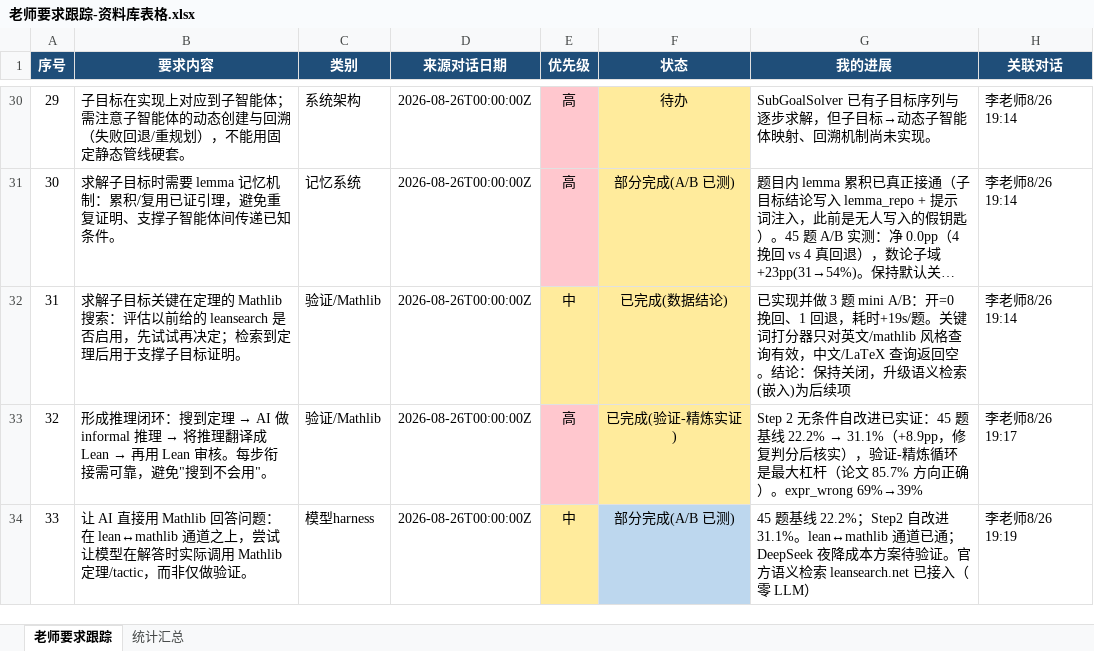
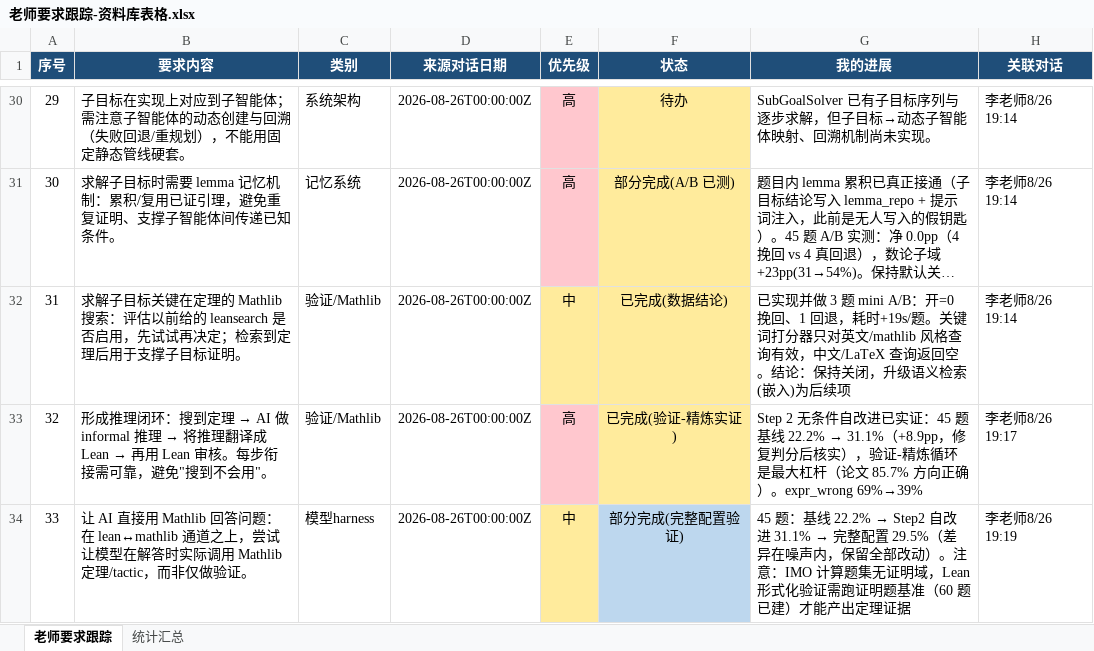
Before and after one commit to Molight1007/math-ai-evaluator, an Excel workbook: 老师要求跟踪-资料库表格.xlsx, sheet 老师要求跟踪, drawn as a sheet; only a part is shown, gaps mark what is left out; long unchanged cells end in …; values as stored, in another font and other column widths than the file's, no borders; the diff names each change by its address in the sheet, - before the commit and + after, or states it on an @@ line.

Commit message:
docs: 完整配置 45 题验证结论（29.5% vs Step2 31.1%，噪声内，保留全部改动） - 关键认识：IMO 计算题集无证明域 → lean_gate 不触发 → 定理证据需证明题基准 - 老师跟踪 #33 更新

```diff
--- a/老师要求跟踪-资料库表格.xlsx (sheet 老师要求跟踪)
+++ b/老师要求跟踪-资料库表格.xlsx (sheet 老师要求跟踪)
-F34 (状态): 部分完成(A/B 已测)
+F34 (状态): 部分完成(完整配置验证)
@@ G34 (我的进展): 45 题基线 22.2%；Step2 自改进 31.1%。lean↔mathlib 通道已通；DeepSeek 夜降成本方案待验证。官方语义检索 leansearch.net 已接入（零 LLM） → 45 题：基线 22.2% → Step2 自改进 31.1% → 完整配置 29.5%（差异在噪声内，保留全部改动）。注意：IMO 计算题集无证明域，Lean 形式化验证需跑证明题基准（60 题已建）才能产出定理证据 @@
```
Also changed, not shown: 4 other files.
